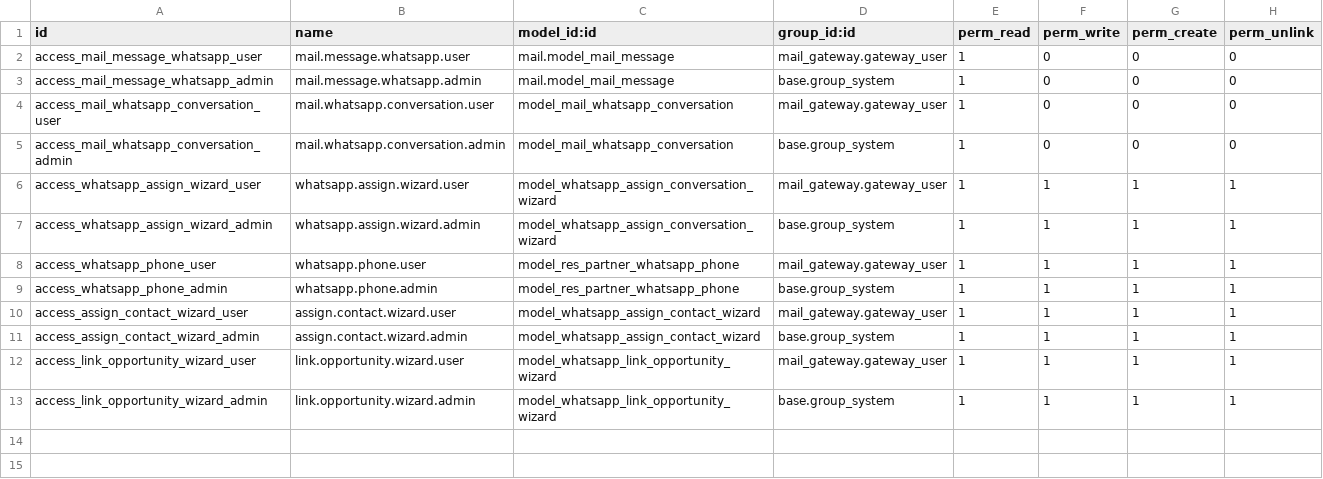
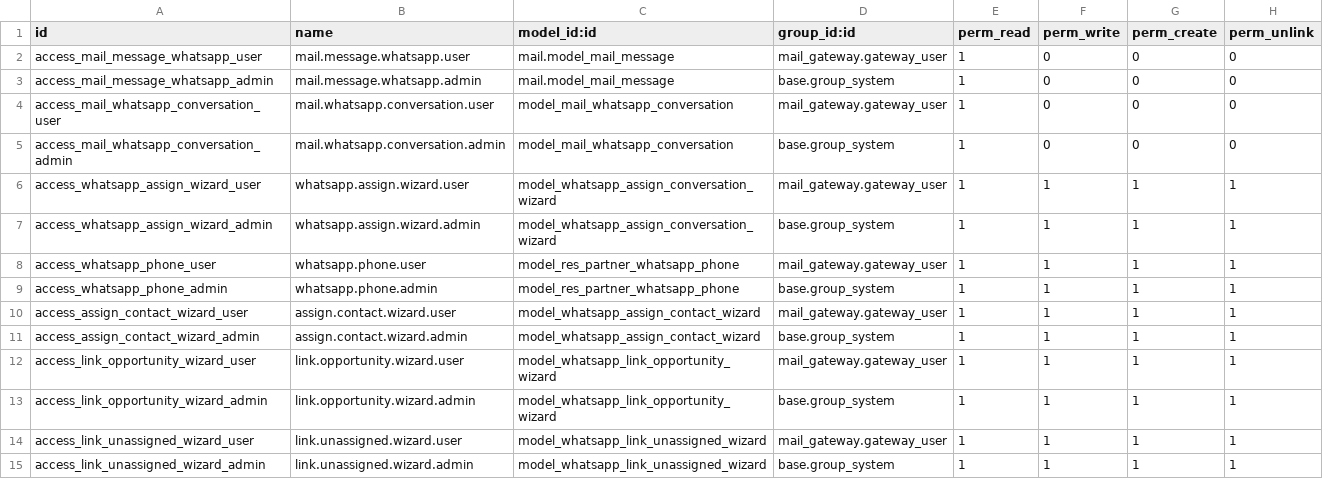
Before and after one commit to rodmad85/social, a CSV file: mail_gateway_whatsapp_messages/security/ir.model.access.csv, drawn as a sheet; the diff names each change by its address in the sheet, - before the commit and + after, or states it on an @@ line.

```diff
--- a/mail_gateway_whatsapp_messages/security/ir.model.access.csv
+++ b/mail_gateway_whatsapp_messages/security/ir.model.access.csv
+row 14: access_link_unassigned_wizard_user | link.unassigned.wizard.user | model_whatsapp_link_unassigned_wizard | mail_gateway.gateway_user | 1 | 1 | 1 | 1
+row 15: access_link_unassigned_wizard_admin | link.unassigned.wizard.admin | model_whatsapp_link_unassigned_wizard | base.group_system | 1 | 1 | 1 | 1
```
Also changed, not shown: mail_gateway_whatsapp_chatter/security/ir.model.access.csv, 15 other files.
